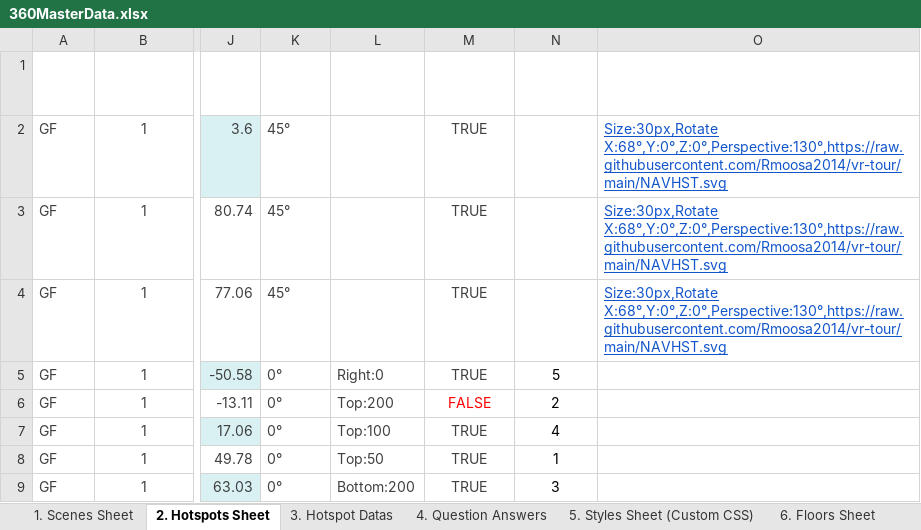
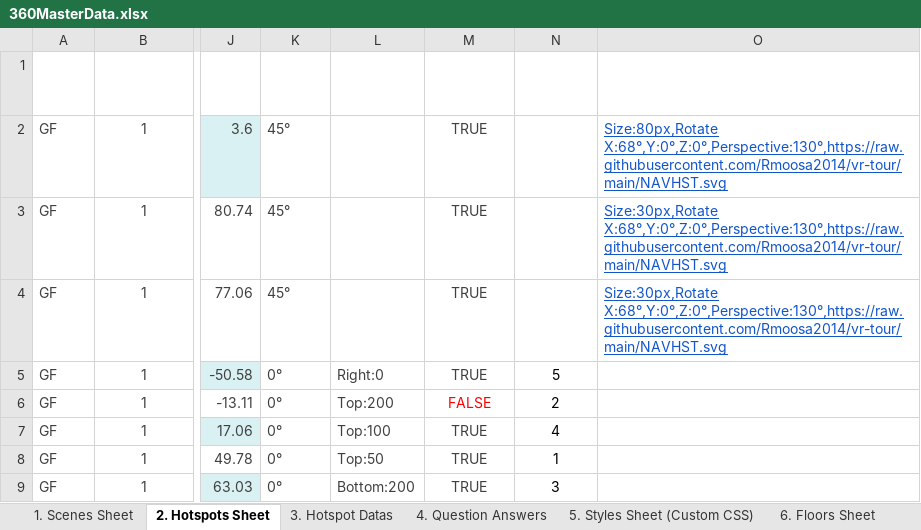
Before and after one commit to Rmoosa2014/vr-tour, an Excel workbook: 360MasterData.xlsx, sheet 2. Hotspots Sheet, drawn as a sheet; only a part is shown, gaps mark what is left out; values as stored, in another font and other column widths than the file's, no borders; table styles not drawn; the diff names each change by its address in the sheet, - before the commit and + after, or states it on an @@ line.

Commit message:
Add files via upload

```diff
--- a/360MasterData.xlsx (sheet 2. Hotspots Sheet)
+++ b/360MasterData.xlsx (sheet 2. Hotspots Sheet)
-O2 (Hotspot Icon URL): Size:30px,Rotate X:68°,Y:0°,Z:0°,Perspective:130°,https://raw.githubusercontent.com/Rmoosa2014/vr-tour/main/NAVHST.svg
+O2 (Hotspot Icon URL): Size:80px,Rotate X:68°,Y:0°,Z:0°,Perspective:130°,https://raw.githubusercontent.com/Rmoosa2014/vr-tour/main/NAVHST.svg
```
